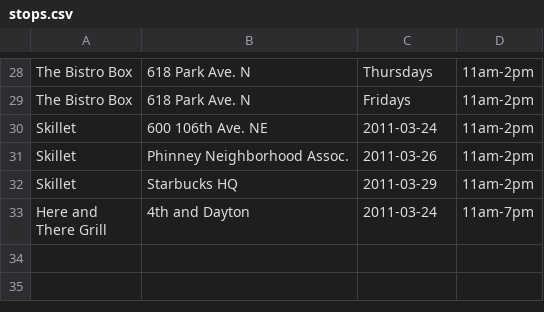
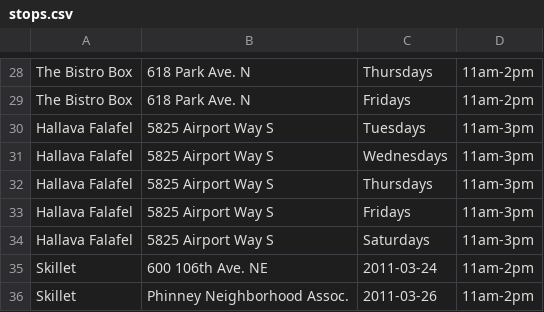
Before and after one commit to jmartenstein/streetfood, a CSV file: data/stops.csv, drawn as a sheet; only a part is shown, gaps mark what is left out; the shorter side is filled out with more unchanged rows; the diff names each change by its address in the sheet, - before the commit and + after, or states it on an @@ line.

Commit message:
Add Halava Falafel

```diff
--- a/data/stops.csv
+++ b/data/stops.csv
+row 30: Hallava Falafel | 5825 Airport Way S | Tuesdays | 11am-3pm
+row 31: Hallava Falafel | 5825 Airport Way S | Wednesdays | 11am-3pm
+row 32: Hallava Falafel | 5825 Airport Way S | Thursdays | 11am-3pm
+row 33: Hallava Falafel | 5825 Airport Way S | Fridays | 11am-3pm
+row 34: Hallava Falafel | 5825 Airport Way S | Saturdays | 11am-3pm
```
Also changed, not shown: data/locations.csv, data/trucks.csv.
